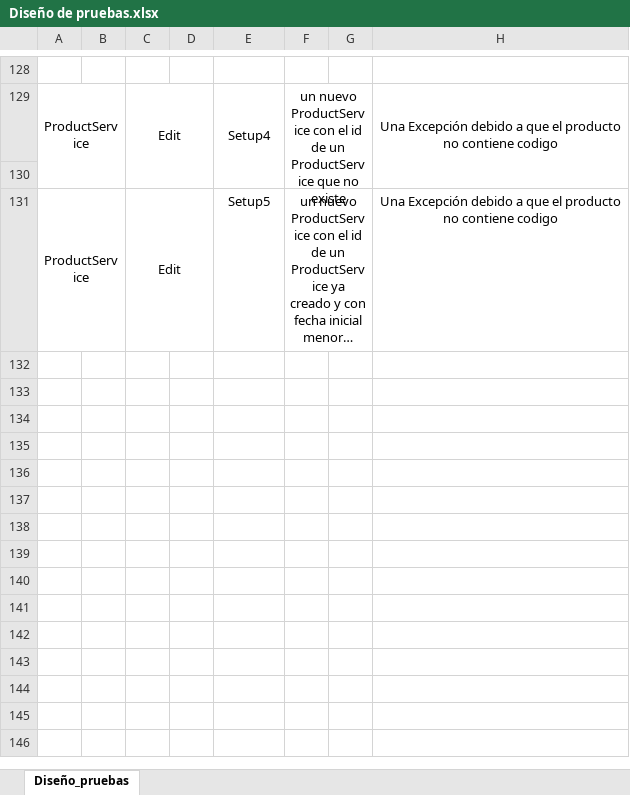
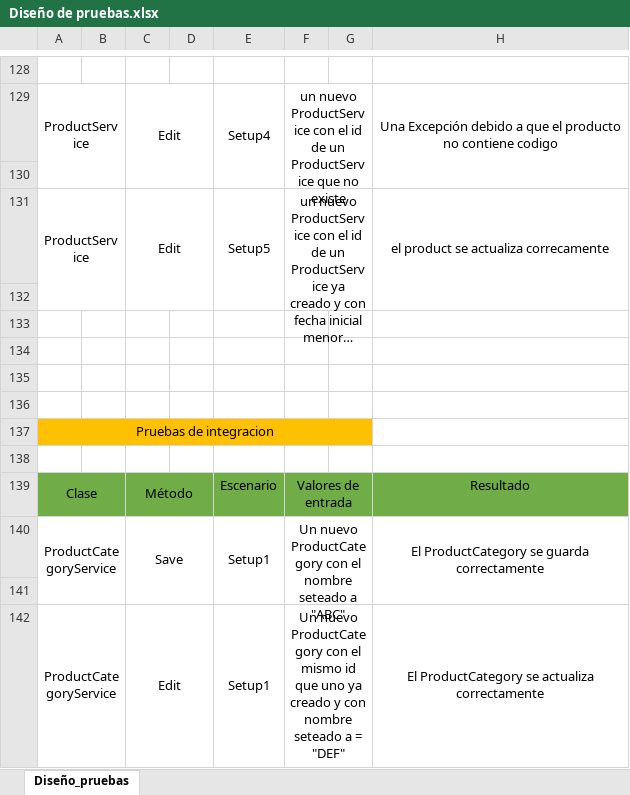
Before and after one commit to MarcoFidelVasquezRivera/Taller1, an Excel workbook: Docs/Diseño de pruebas.xlsx, sheet Diseño_pruebas, drawn as a sheet; only a part is shown, gaps mark what is left out; long unchanged cells end in …; values as stored, in another font and other column widths than the file's, no borders; charts and pictures not drawn; the diff covers the shown part only; the diff names each change by its address in the sheet, - before the commit and + after, or states it on an @@ line.

```diff
--- a/Docs/Diseño de pruebas.xlsx (sheet Diseño_pruebas)
+++ b/Docs/Diseño de pruebas.xlsx (sheet Diseño_pruebas)
+E131:E132 merged
-H131: Una Excepción debido a que el producto no contiene codigo
+H131: el product se actualiza correcamente
+H131:H132 merged
+row 132: (empty)
+row 133: (empty)
+row 134: (empty)
+row 135: (empty)
+row 136: (empty)
+row 137: Pruebas de integracion
+row 138: (empty)
+row 139: Clase |  | Método |  | Escenario | Valores de entrada |  | Resultado
+row 140: ProductCategoryService |  | Save |  | Setup1 | Un nuevo ProductCategory con el nombre seteado a "ABC" |  | El ProductCategory se guarda correctamente
+row 141: (empty)
+row 142: ProductCategoryService |  | Edit |  | Setup1 | Un nuevo ProductCategory con el mismo id que uno ya creado y con nombre seteado a = "DEF" |  | El ProductCategory se actualiza correctamente
```
Also changed, not shown: 12 added rows, 2 edited cells and cell formats elsewhere in this sheet, charts or pictures, 10 other files.
